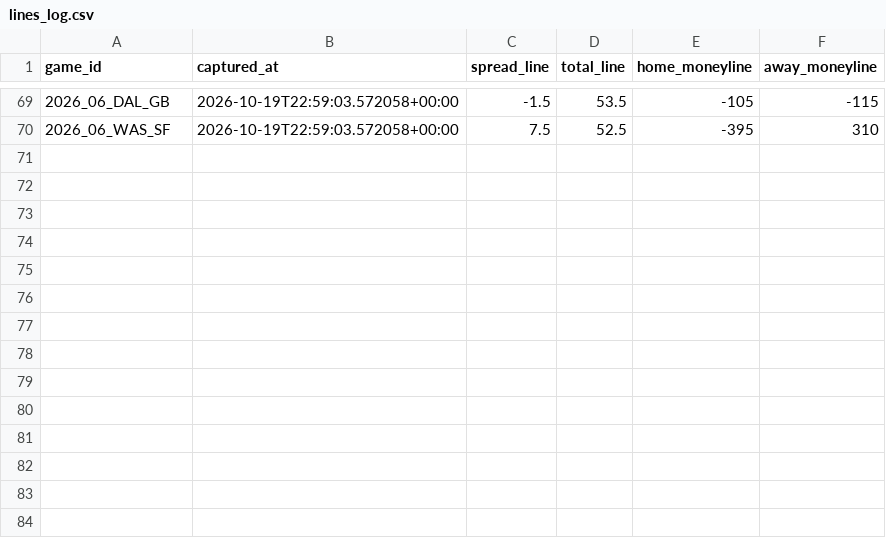
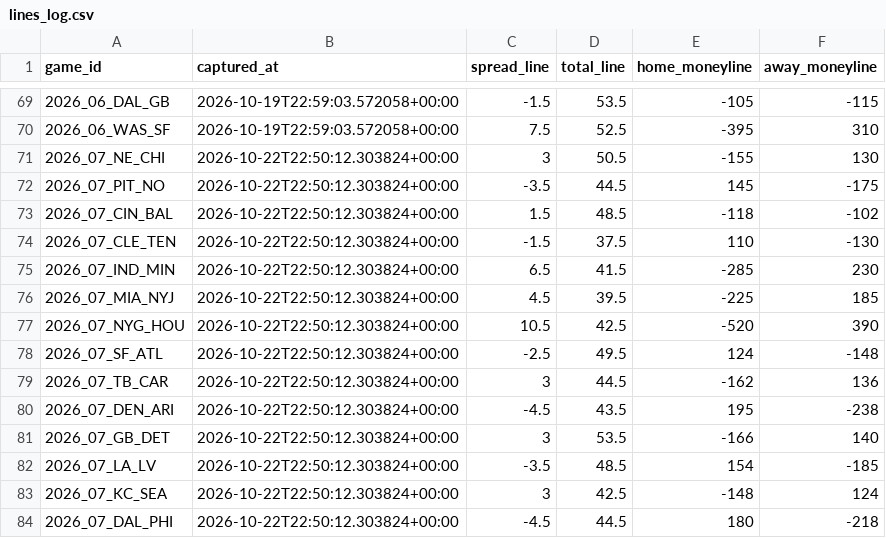
Before and after one commit to Lgulle1/Script-the-slate, a CSV file: records/lines/lines_log.csv, drawn as a sheet; only a part is shown, gaps mark what is left out; the diff names each change by its address in the sheet, - before the commit and + after, or states it on an @@ line.

```diff
--- a/records/lines/lines_log.csv
+++ b/records/lines/lines_log.csv
+row 71: 2026_07_NE_CHI | 2026-10-22T22:50:12.303824+00:00 | 3 | 50.5 | -155 | 130
+row 72: 2026_07_PIT_NO | 2026-10-22T22:50:12.303824+00:00 | -3.5 | 44.5 | 145 | -175
+row 73: 2026_07_CIN_BAL | 2026-10-22T22:50:12.303824+00:00 | 1.5 | 48.5 | -118 | -102
+row 74: 2026_07_CLE_TEN | 2026-10-22T22:50:12.303824+00:00 | -1.5 | 37.5 | 110 | -130
+row 75: 2026_07_IND_MIN | 2026-10-22T22:50:12.303824+00:00 | 6.5 | 41.5 | -285 | 230
+row 76: 2026_07_MIA_NYJ | 2026-10-22T22:50:12.303824+00:00 | 4.5 | 39.5 | -225 | 185
+row 77: 2026_07_NYG_HOU | 2026-10-22T22:50:12.303824+00:00 | 10.5 | 42.5 | -520 | 390
+row 78: 2026_07_SF_ATL | 2026-10-22T22:50:12.303824+00:00 | -2.5 | 49.5 | 124 | -148
+row 79: 2026_07_TB_CAR | 2026-10-22T22:50:12.303824+00:00 | 3 | 44.5 | -162 | 136
+row 80: 2026_07_DEN_ARI | 2026-10-22T22:50:12.303824+00:00 | -4.5 | 43.5 | 195 | -238
+row 81: 2026_07_GB_DET | 2026-10-22T22:50:12.303824+00:00 | 3 | 53.5 | -166 | 140
+row 82: 2026_07_LA_LV | 2026-10-22T22:50:12.303824+00:00 | -3.5 | 48.5 | 154 | -185
+row 83: 2026_07_KC_SEA | 2026-10-22T22:50:12.303824+00:00 | 3 | 42.5 | -148 | 124
+row 84: 2026_07_DAL_PHI | 2026-10-22T22:50:12.303824+00:00 | -4.5 | 44.5 | 180 | -218
```
Also changed, not shown: 4 other files.
